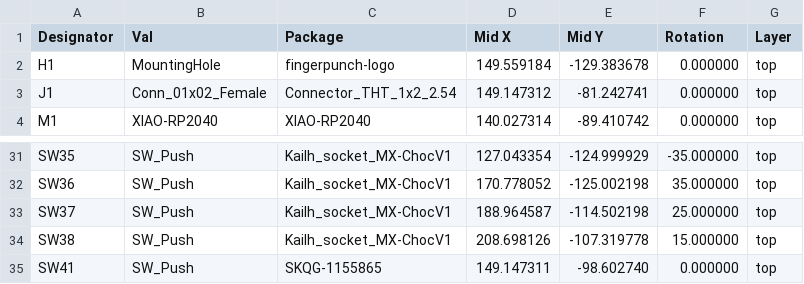
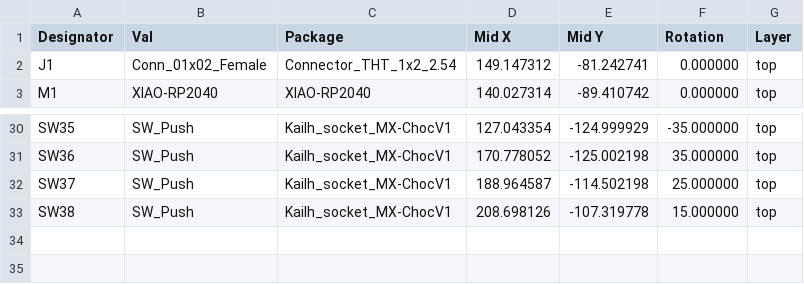
Before and after one commit to sadekbaroudi/arachnophobe, a CSV file: pcb/mx-choc/gerbers/greenthumb-top-pos.csv, drawn as a sheet; only a part is shown, gaps mark what is left out.

```diff
--- a/pcb/mx-choc/gerbers/greenthumb-top-pos.csv
+++ b/pcb/mx-choc/gerbers/greenthumb-top-pos.csv
@@ -1,3 +1,2 @@
 Designator,Val,Package,"Mid X","Mid Y",Rotation,Layer
-"H1","MountingHole","fingerpunch-logo",149.559184,-129.383678,0.000000,top
 "J1","Conn_01x02_Female","Connector_THT_1x2_2.54",149.147312,-81.242741,0.000000,top
@@ -34,2 +33 @@ Designator,Val,Package,"Mid X","Mid Y",Rotation,Layer
 "SW38","SW_Push","Kailh_socket_MX-ChocV1",208.698126,-107.319778,15.000000,top
-"SW41","SW_Push","SKQG-1155865",149.147311,-98.602740,0.000000,top
```
Also changed, not shown: pcb/mx-choc/gerbers/greenthumb-bottom-pos.csv, 31 other files.
